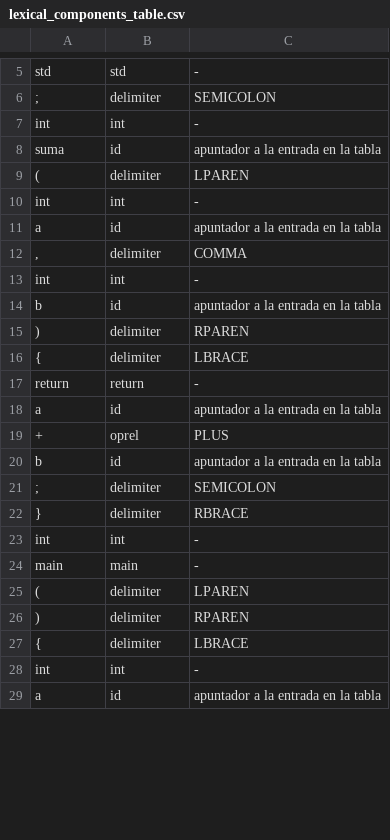
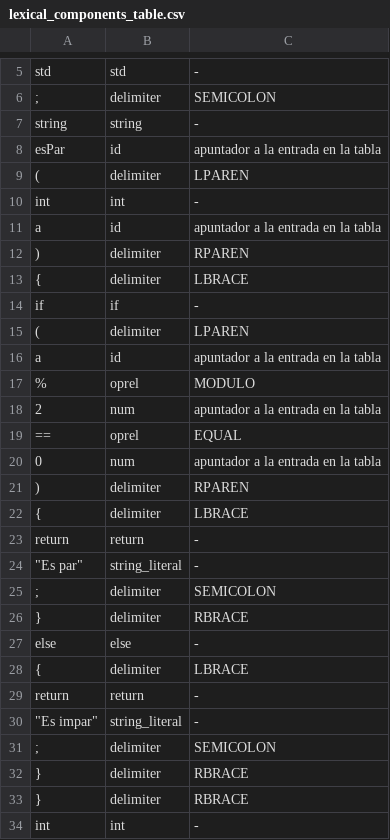
Before and after one commit to MaeMazcort/LexicalAnalyzer, a CSV file: lexical_components_table.csv, drawn as a sheet; only a part is shown, gaps mark what is left out; the shorter side is filled out with more unchanged rows; the diff covers the shown part only.

```diff
--- a/lexical_components_table.csv
+++ b/lexical_components_table.csv
@@ -6,4 +6,4 @@ std,std,-
 ;,delimiter,SEMICOLON
-int,int,-
-suma,id,apuntador a la entrada en la tabla
+string,string,-
+esPar,id,apuntador a la entrada en la tabla
 (,delimiter,LPAREN
@@ -11,5 +11,11 @@ int,int,-
 a,id,apuntador a la entrada en la tabla
-",",delimiter,COMMA
-int,int,-
-b,id,apuntador a la entrada en la tabla
+),delimiter,RPAREN
+{,delimiter,LBRACE
+if,if,-
+(,delimiter,LPAREN
+a,id,apuntador a la entrada en la tabla
+%,oprel,MODULO
+2,num,apuntador a la entrada en la tabla
+==,oprel,EQUAL
+0,num,apuntador a la entrada en la tabla
 ),delimiter,RPAREN
@@ -17,6 +23,11 @@ b,id,apuntador a la entrada en la tabla
 return,return,-
-a,id,apuntador a la entrada en la tabla
-+,oprel,PLUS
-b,id,apuntador a la entrada en la tabla
+"""Es par""",string_literal,-
 ;,delimiter,SEMICOLON
+},delimiter,RBRACE
+else,else,-
+{,delimiter,LBRACE
+return,return,-
+"""Es impar""",string_literal,-
+;,delimiter,SEMICOLON
+},delimiter,RBRACE
 },delimiter,RBRACE
```
Also changed, not shown: 8 removed rows and 1 edited cell elsewhere in this file, 3 other files.
